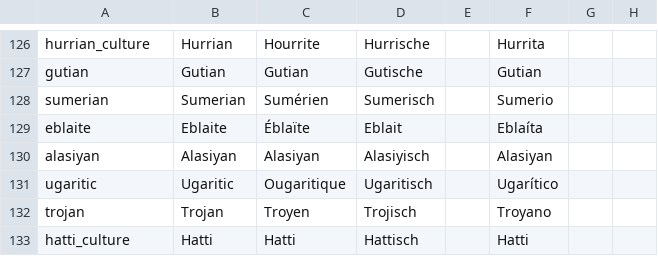
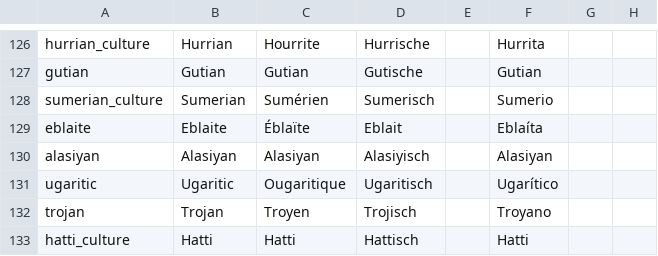
Before and after one commit to ParadoxGameConverters/ImperatorToCk2, a CSV file: ImperatorToCk2/DataFiles/defaultOutput/default/localisation/culture_loc.csv, drawn as a sheet; only a part is shown, gaps mark what is left out; the diff names each change by its address in the sheet, - before the commit and + after, or states it on an @@ line.

Commit message:
sumerian to sumerian_culture
"sumerian" was already reserved for the religion name, so it has been renamed to "sumerian_culture"

```diff
--- a/ImperatorToCk2/DataFiles/defaultOutput/default/localisation/culture_loc.csv
+++ b/ImperatorToCk2/DataFiles/defaultOutput/default/localisation/culture_loc.csv
-A128: sumerian
+A128: sumerian_culture
```
Also changed, not shown: 4 other files.
